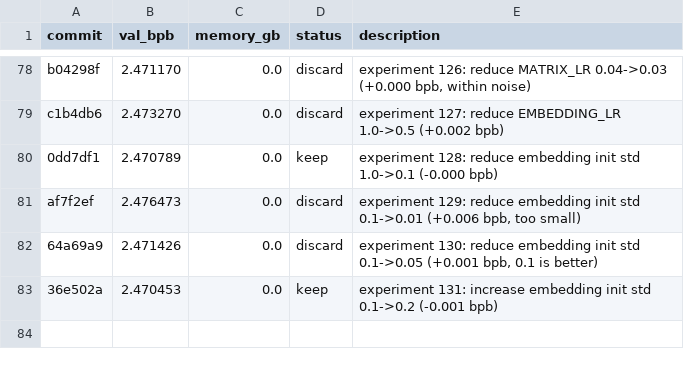
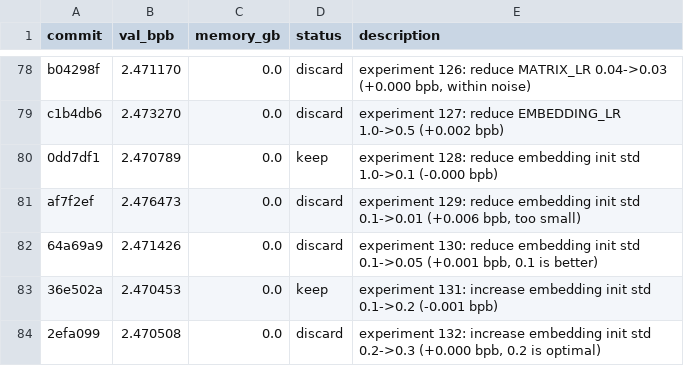
Before and after one commit to MalikJPalamar/autoresearch, a TSV file: results.tsv, drawn as a sheet; only a part is shown, gaps mark what is left out.

```diff
--- a/results.tsv
+++ b/results.tsv
@@ -83 +83,2 @@ af7f2ef	2.476473	0.0	discard	experiment 129: reduce embedding init std 0.1->0.01
 36e502a	2.470453	0.0	keep	experiment 131: increase embedding init std 0.1->0.2 (-0.001 bpb)
+2efa099	2.470508	0.0	discard	experiment 132: increase embedding init std 0.2->0.3 (+0.000 bpb, 0.2 is optimal)
```
Also changed, not shown: 1 other file.
